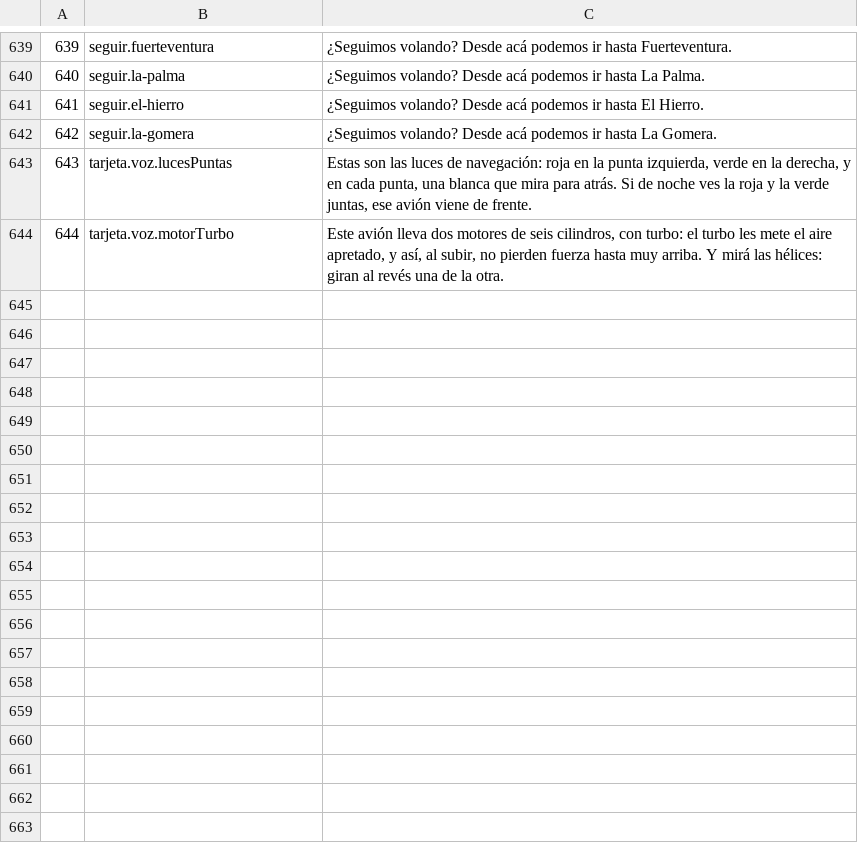
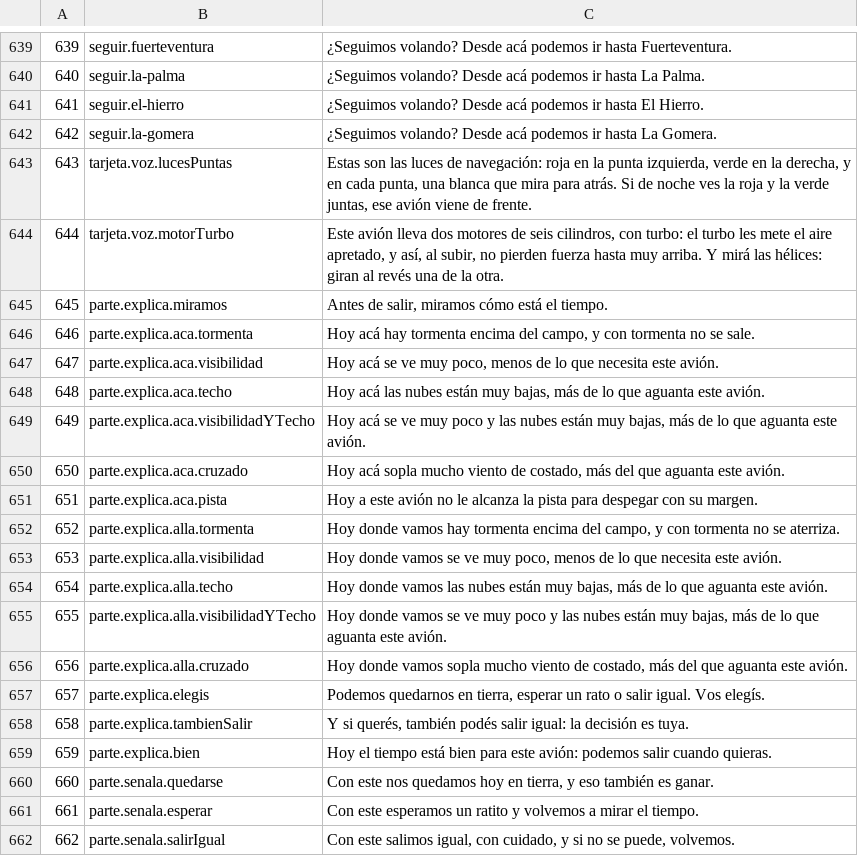
Before and after one commit to OksigeniaSL/oga-veve, a TSV file: docs/voces/guion-instructor.tsv, drawn as a sheet; only a part is shown, gaps mark what is left out; the diff names each change by its address in the sheet, - before the commit and + after, or states it on an @@ line.

```diff
--- a/docs/voces/guion-instructor.tsv
+++ b/docs/voces/guion-instructor.tsv
+row 645: 645 | parte.explica.miramos | Antes de salir, miramos cómo está el tiempo.
+row 646: 646 | parte.explica.aca.tormenta | Hoy acá hay tormenta encima del campo, y con tormenta no se sale.
+row 647: 647 | parte.explica.aca.visibilidad | Hoy acá se ve muy poco, menos de lo que necesita este avión.
+row 648: 648 | parte.explica.aca.techo | Hoy acá las nubes están muy bajas, más de lo que aguanta este avión.
+row 649: 649 | parte.explica.aca.visibilidadYTecho | Hoy acá se ve muy poco y las nubes están muy bajas, más de lo que aguanta este avión.
+row 650: 650 | parte.explica.aca.cruzado | Hoy acá sopla mucho viento de costado, más del que aguanta este avión.
+row 651: 651 | parte.explica.aca.pista | Hoy a este avión no le alcanza la pista para despegar con su margen.
+row 652: 652 | parte.explica.alla.tormenta | Hoy donde vamos hay tormenta encima del campo, y con tormenta no se aterriza.
+row 653: 653 | parte.explica.alla.visibilidad | Hoy donde vamos se ve muy poco, menos de lo que necesita este avión.
+row 654: 654 | parte.explica.alla.techo | Hoy donde vamos las nubes están muy bajas, más de lo que aguanta este avión.
+row 655: 655 | parte.explica.alla.visibilidadYTecho | Hoy donde vamos se ve muy poco y las nubes están muy bajas, más de lo que aguanta este avión.
+row 656: 656 | parte.explica.alla.cruzado | Hoy donde vamos sopla mucho viento de costado, más del que aguanta este avión.
+row 657: 657 | parte.explica.elegis | Podemos quedarnos en tierra, esperar un rato o salir igual. Vos elegís.
+row 658: 658 | parte.explica.tambienSalir | Y si querés, también podés salir igual: la decisión es tuya.
+row 659: 659 | parte.explica.bien | Hoy el tiempo está bien para este avión: podemos salir cuando quieras.
+row 660: 660 | parte.senala.quedarse | Con este nos quedamos hoy en tierra, y eso también es ganar.
+row 661: 661 | parte.senala.esperar | Con este esperamos un ratito y volvemos a mirar el tiempo.
+row 662: 662 | parte.senala.salirIgual | Con este salimos igual, con cuidado, y si no se puede, volvemos.
```
Also changed, not shown: docs/voces/frases.tsv, 12 other files.
